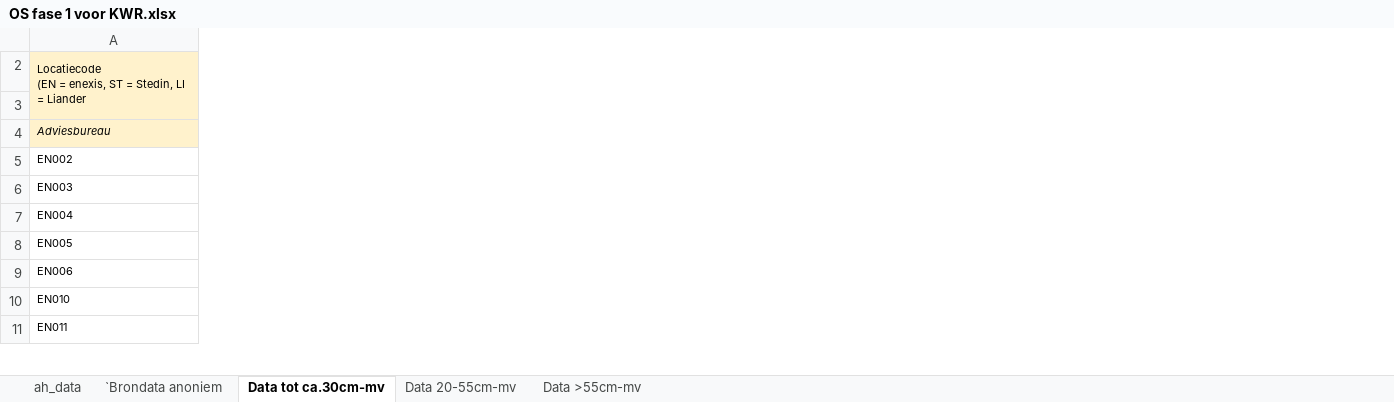
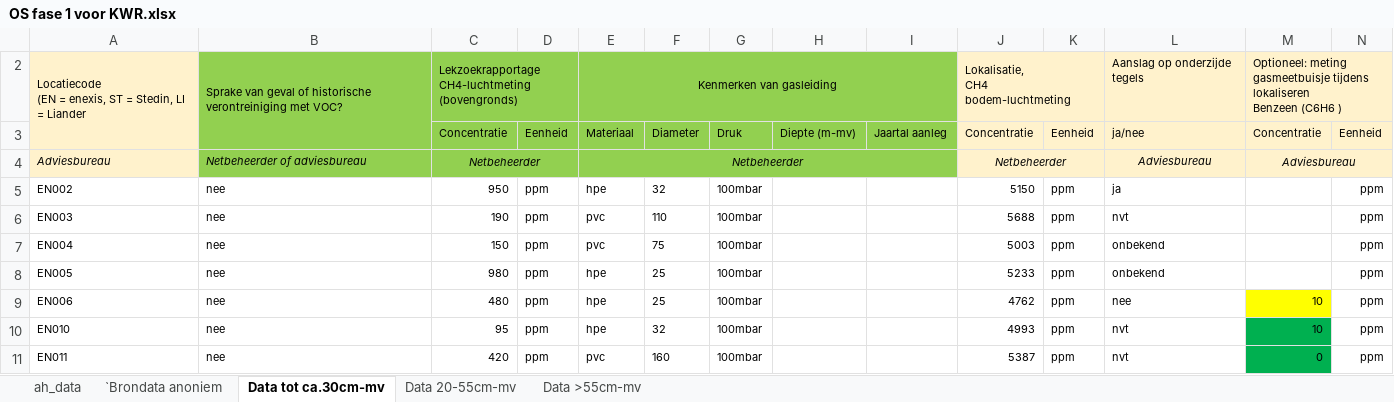
Before and after one commit to KWR-Water/pipepermcalc, an Excel workbook: research/Monte_carlo/inputs/OS fase 1 voor KWR.xlsx, sheet Data tot ca.30cm-mv, drawn as a sheet; only a part is shown; values as stored, in another font and other column widths than the file's, no borders; ↵ is a line break in a cell; the diff covers the shown part only; the diff names each change by its address in the sheet, - before the commit and + after, or states it on an @@ line.

```diff
--- a/research/Monte_carlo/inputs/OS fase 1 voor KWR.xlsx (sheet Data tot ca.30cm-mv)
+++ b/research/Monte_carlo/inputs/OS fase 1 voor KWR.xlsx (sheet Data tot ca.30cm-mv)
@@ column B unhidden, rows 2-11: Sprake van geval of historische verontreiniging met VOC? |  | Netbeheerder of adviesbureau | nee | nee | nee | nee | nee | nee | nee @@
@@ column C unhidden, rows 2-11: Lekzoekrapportage ↵ CH4-luchtmeting ↵ (bovengronds) | Concentratie | Netbeheerder | 950 | 190 | 150 | 980 | 480 | 95 | 420 @@
@@ column D unhidden, rows 3-11: Eenheid |  | ppm | ppm | ppm | ppm | ppm | ppm | ppm @@
@@ column E unhidden, rows 2-11: Kenmerken van gasleiding | Materiaal | Netbeheerder | hpe | pvc | pvc | hpe | hpe | hpe | pvc @@
@@ column F unhidden, rows 3-11: Diameter |  | 32 | 110 | 75 | 25 | 25 | 32 | 160 @@
@@ column G unhidden, rows 3-11: Druk |  | 100mbar | 100mbar | 100mbar | 100mbar | 100mbar | 100mbar | 100mbar @@
@@ column H unhidden, row 3: Diepte (m-mv) @@
@@ column I unhidden, row 3: Jaartal aanleg @@
@@ column J unhidden, rows 2-11: Lokalisatie, ↵ CH4 bodem-luchtmeting | Concentratie | Netbeheerder | 5150 | 5688 | 5003 | 5233 | 4762 | 4993 | 5387 @@
@@ column K unhidden, rows 3-11: Eenheid |  | ppm | ppm | ppm | ppm | ppm | ppm | ppm @@
@@ column L unhidden, rows 2-11: Aanslag op onderzijde tegels | ja/nee | Adviesbureau | ja | nvt | onbekend | onbekend | nee | nvt | nvt @@
@@ column M unhidden, rows 2-11: Optioneel: meting gasmeetbuisje tijdens lokaliseren ↵ Benzeen (C6H6 ) | Concentratie | Adviesbureau |  |  |  |  | 10 | 10 | 0 @@
@@ column N unhidden, rows 3-11: Eenheid |  | ppm | ppm | ppm | ppm | ppm | ppm | ppm @@
```
Also changed, not shown: 23 added columns elsewhere in this sheet, research/Monte_carlo/inputs/20190702 kans normoverschrijding - Copy.xlsx, research/Monte_carlo/output/sensitivity_results.xlsx, 51 other files.
